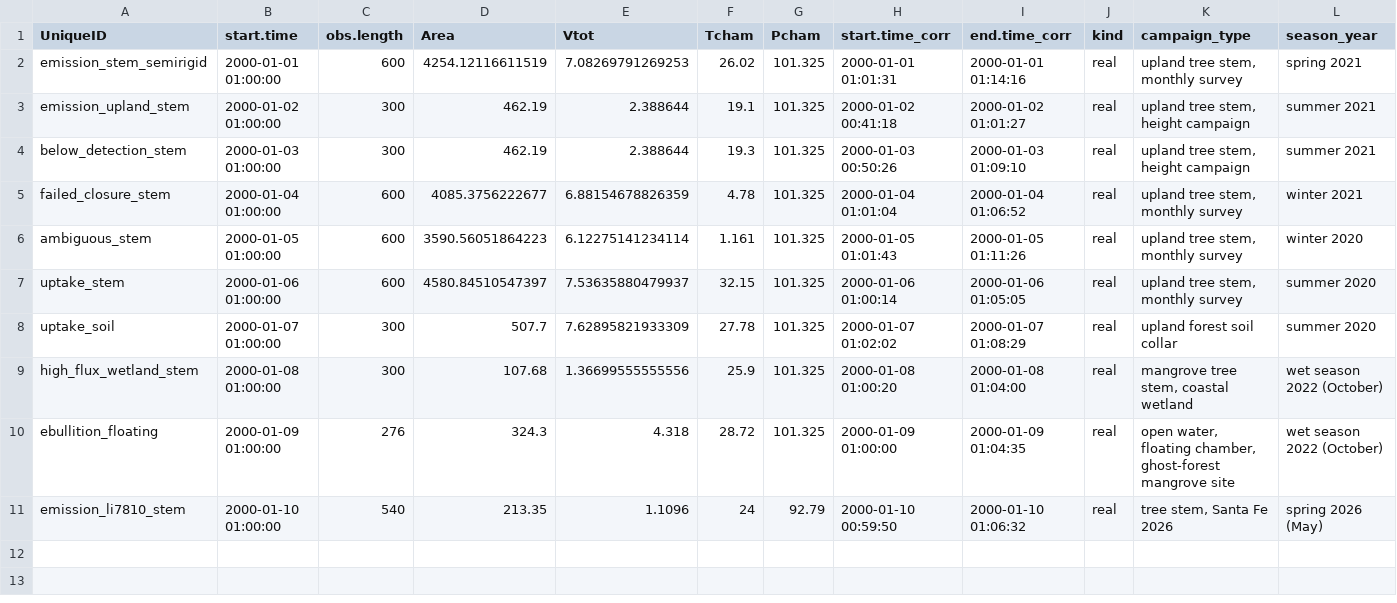
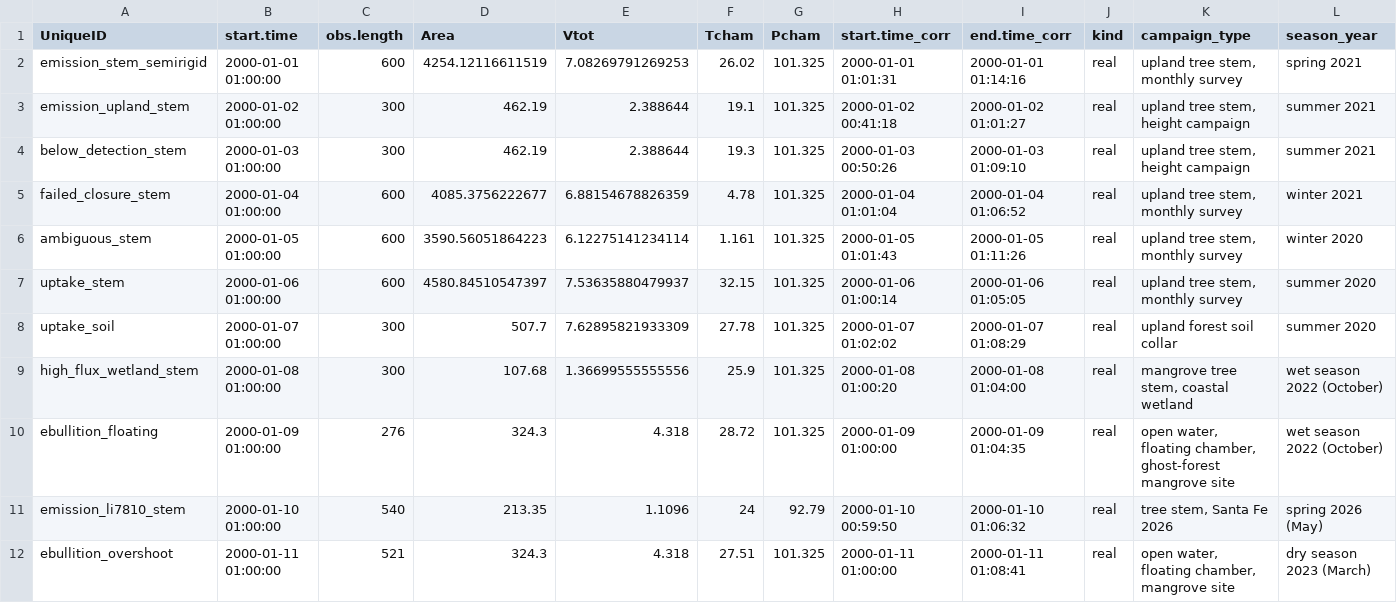
Before and after one commit to jgewirtzman/goFlux, a CSV file: inst/extdata/example_closures/example_closures_aux.csv, drawn as a sheet; only a part is shown; rows hold the shown columns only; the diff names each change by its address in the sheet, - before the commit and + after, or states it on an @@ line.

```diff
--- a/inst/extdata/example_closures/example_closures_aux.csv
+++ b/inst/extdata/example_closures/example_closures_aux.csv
+row 12: ebullition_overshoot | 2000-01-11 01:00:00 | 521 | 324.3 | 4.318 | 27.51 | 101.325 | 2000-01-11 01:00:00 | 2000-01-11 01:08:41 | real | open water, floating chamber, mangrove site | dry season 2023 (March)
```
Also changed, not shown: inst/extdata/example_closures/example_closures_diagnostics.csv, 14 other files.
